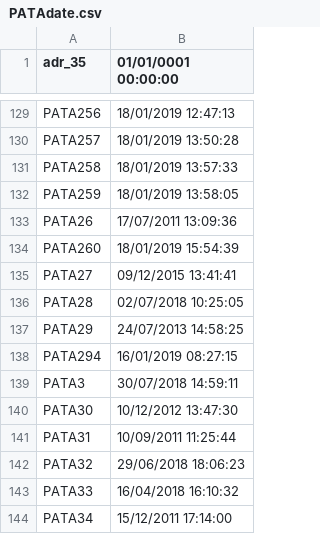
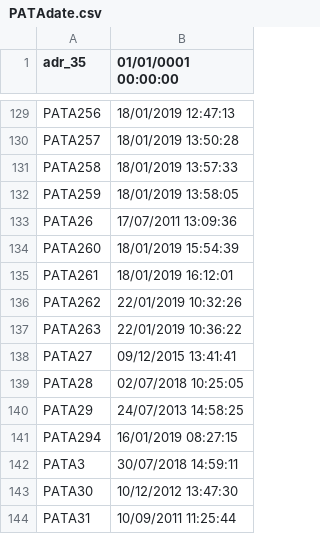
Before and after one commit to davidepiona/PROGETTI, a CSV file: ExpenseIt/DATIsync/PATAdate.csv, drawn as a sheet; only a part is shown, gaps mark what is left out; the shorter side is filled out with more unchanged rows; the diff names each change by its address in the sheet, - before the commit and + after, or states it on an @@ line.

```diff
--- a/ExpenseIt/DATIsync/PATAdate.csv
+++ b/ExpenseIt/DATIsync/PATAdate.csv
+row 135: PATA261 | 18/01/2019 16:12:01
+row 136: PATA262 | 22/01/2019 10:32:26
+row 137: PATA263 | 22/01/2019 10:36:22
```
Also changed, not shown: ExpenseIt/DATI/CLIENTI.csv, ExpenseIt/DATIsync/PATA.csv, 49 other files.
